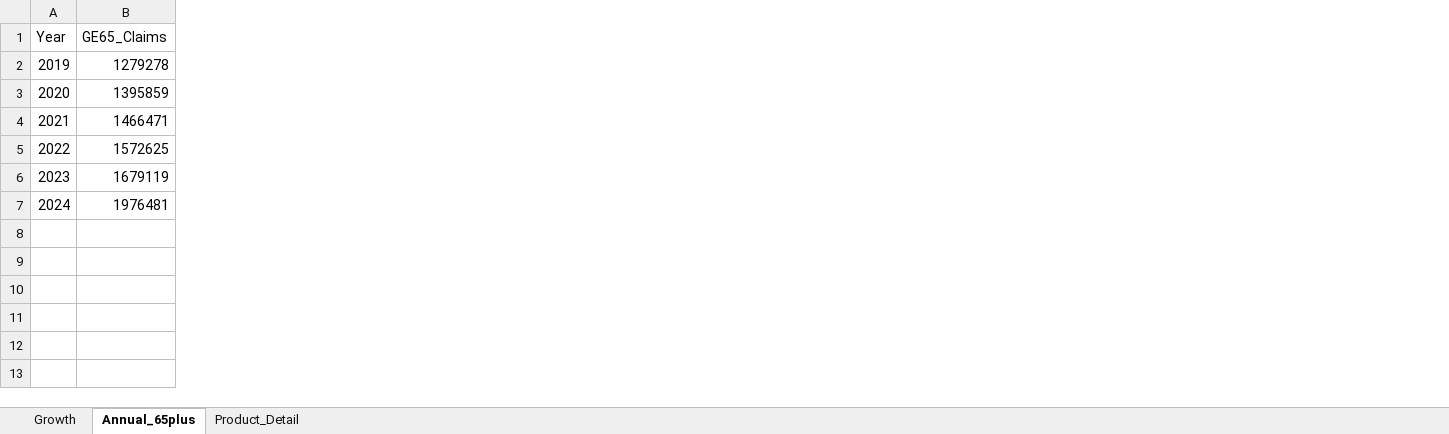
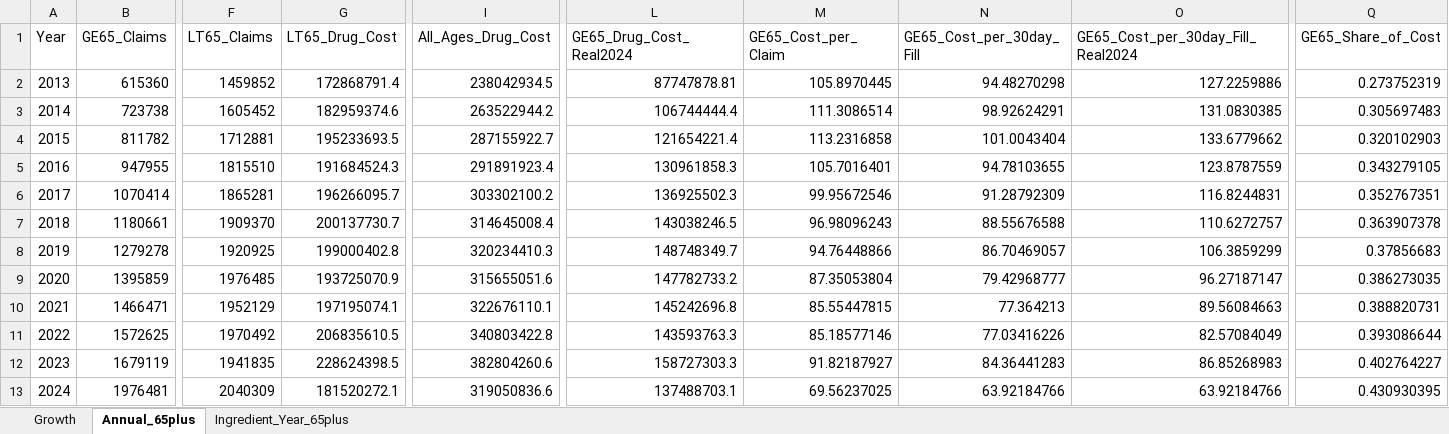
Before and after one commit to carodelgorm/adult-adhd, an Excel workbook: cms_medicare_adhd_older_americans/stimulant_growth_65plus.xlsx, sheet Annual_65plus, drawn as a sheet; only a part is shown, gaps mark what is left out; values as stored, in another font and other column widths than the file's, no borders; rows hold the shown columns only; the diff covers the shown part only; the diff names each change by its address in the sheet, - before the commit and + after, or states it on an @@ line.

```diff
--- a/cms_medicare_adhd_older_americans/stimulant_growth_65plus.xlsx (sheet Annual_65plus)
+++ b/cms_medicare_adhd_older_americans/stimulant_growth_65plus.xlsx (sheet Annual_65plus)
-sheet tab: Product_Detail
+sheet tab: Ingredient_Year_65plus
+column F (LT65_Claims), rows 8-13: 1920925 | 1976485 | 1952129 | 1970492 | 1941835 | 2040309
+column G (LT65_Drug_Cost), rows 8-13: 199000402.8 | 193725070.9 | 197195074.1 | 206835610.5 | 228624398.5 | 181520272.1
+column I (All_Ages_Drug_Cost), rows 8-13: 320234410.3 | 315655051.6 | 322676110.1 | 340803422.8 | 382804260.6 | 319050836.6
+column L (GE65_Drug_Cost_Real2024), rows 8-13: 148748349.7 | 147782733.2 | 145242696.8 | 143593763.3 | 158727303.3 | 137488703.1
+column M (GE65_Cost_per_Claim), rows 8-13: 94.76448866 | 87.35053804 | 85.55447815 | 85.18577146 | 91.82187927 | 69.56237025
+column N (GE65_Cost_per_30day_Fill), rows 8-13: 86.70469057 | 79.42968777 | 77.364213 | 77.03416226 | 84.36441283 | 63.92184766
+column O, row 1: GE65_Cost_per_30day_Fill_Real2024; rows 8-13: 106.3859299 | 96.27187147 | 89.56084663 | 82.57084049 | 86.85268983 | 63.92184766
+column Q (GE65_Share_of_Cost), rows 8-13: 0.37856683 | 0.386273035 | 0.388820731 | 0.393086644 | 0.402764227 | 0.430930395
+row 2: 2013 | 615360 | 1459852 | 172868791.4 | 238042934.5 | 87747878.81 | 105.8970445 | 94.48270298 | 127.2259886 | 0.273752319
+row 3: 2014 | 723738 | 1605452 | 182959374.6 | 263522944.2 | 106744444.4 | 111.3086514 | 98.92624291 | 131.0830385 | 0.305697483
+row 4: 2015 | 811782 | 1712881 | 195233693.5 | 287155922.7 | 121654221.4 | 113.2316858 | 101.0043404 | 133.6779662 | 0.320102903
+row 5: 2016 | 947955 | 1815510 | 191684524.3 | 291891923.4 | 130961858.3 | 105.7016401 | 94.78103655 | 123.8787559 | 0.343279105
+row 6: 2017 | 1070414 | 1865281 | 196266095.7 | 303302100.2 | 136925502.3 | 99.95672546 | 91.28792309 | 116.8244831 | 0.352767351
+row 7: 2018 | 1180661 | 1909370 | 200137730.7 | 314645008.4 | 143038246.5 | 96.98096243 | 88.55676588 | 110.6272757 | 0.363907378
```
Also changed, not shown: 1 added column, 3 removed columns and 3 edited cells elsewhere in this sheet, sheet Ingredient_Year_65plus, sheet Growth, 4 other files.
